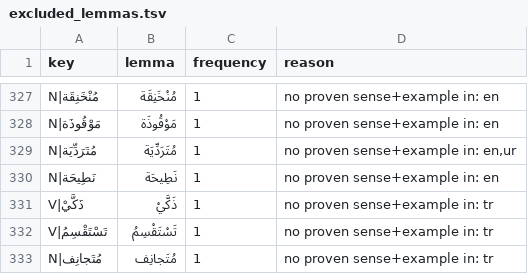
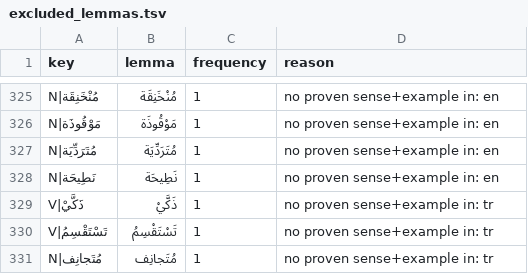
Before and after one commit to deanybytes/QuranicWords, a TSV file: tools/pipeline/reports/excluded_lemmas.tsv, drawn as a sheet; only a part is shown, gaps mark what is left out; the diff covers the shown part only.

```diff
--- a/tools/pipeline/reports/excluded_lemmas.tsv
+++ b/tools/pipeline/reports/excluded_lemmas.tsv
@@ -328,3 +326,3 @@ N|مُنْخَنِقَة	مُنْخَنِقَة	1	no proven sense+example in: en
 N|مَوْقُوذَة	مَوْقُوذَة	1	no proven sense+example in: en
-N|مُتَرَدِّيَة	مُتَرَدِّيَة	1	no proven sense+example in: en,ur
+N|مُتَرَدِّيَة	مُتَرَدِّيَة	1	no proven sense+example in: en
 N|نَطِيحَة	نَطِيحَة	1	no proven sense+example in: en
```
Also changed, not shown: 9 removed rows and 1 edited cell elsewhere in this file, 9 other files.
